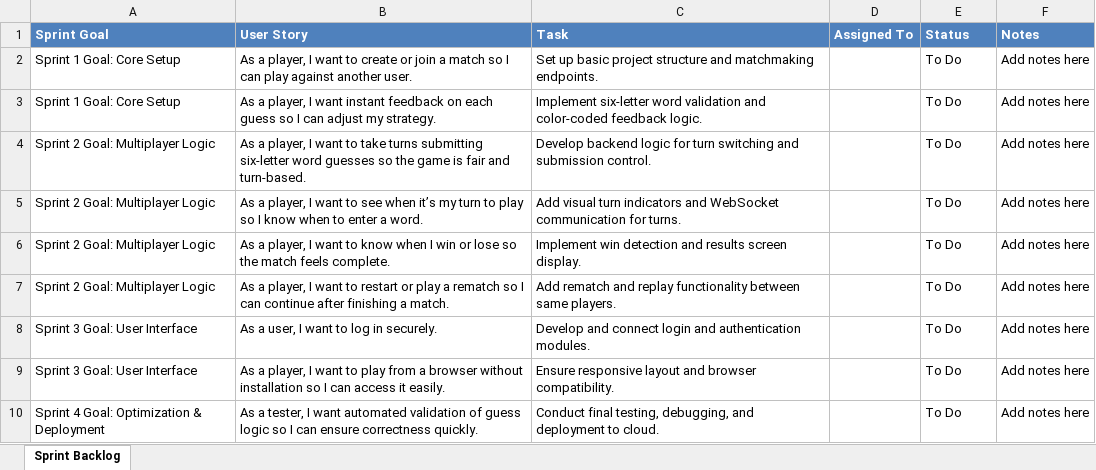
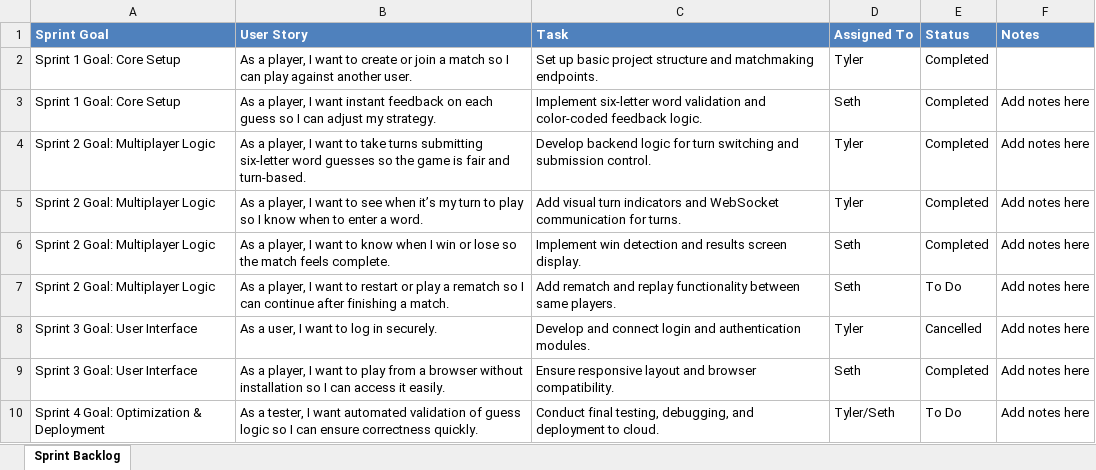
Before and after one commit to Holysub8/Wordle-Duel, an Excel workbook: Wordle_Duel_Sprint_Backlog.xlsx, sheet Sprint Backlog, drawn as a sheet; values as stored, in another font and other column widths than the file's, no borders; the diff names each change by its address in the sheet, - before the commit and + after, or states it on an @@ line.

Commit message:
Sprint 2-3

```diff
--- a/Wordle_Duel_Sprint_Backlog.xlsx (sheet Sprint Backlog)
+++ b/Wordle_Duel_Sprint_Backlog.xlsx (sheet Sprint Backlog)
-D2 (Assigned To): (empty)
+D2 (Assigned To): Tyler
-E2:E6 (Status): To Do
+E2:E6 (Status): Completed
-F2 (Notes): Add notes here
+F2 (Notes): (empty)
-D3 (Assigned To): (empty)
+D3 (Assigned To): Seth
-D4:D5 (Assigned To): (empty)
+D4:D5 (Assigned To): Tyler
-D6:D7 (Assigned To): (empty)
+D6:D7 (Assigned To): Seth
-D8 (Assigned To): (empty)
+D8 (Assigned To): Tyler
-E8 (Status): To Do
+E8 (Status): Cancelled
-D9 (Assigned To): (empty)
+D9 (Assigned To): Seth
-E9 (Status): To Do
+E9 (Status): Completed
-D10 (Assigned To): (empty)
+D10 (Assigned To): Tyler/Seth
```
Also changed, not shown: Wordle_Duel_Product_Backlog.xlsx, 9 other files.
